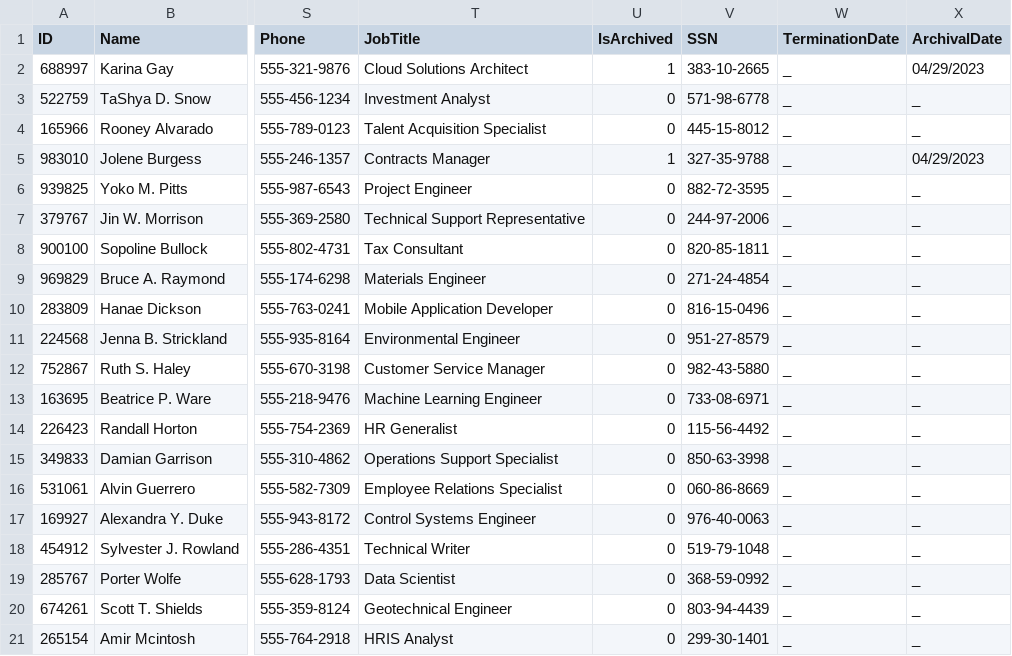
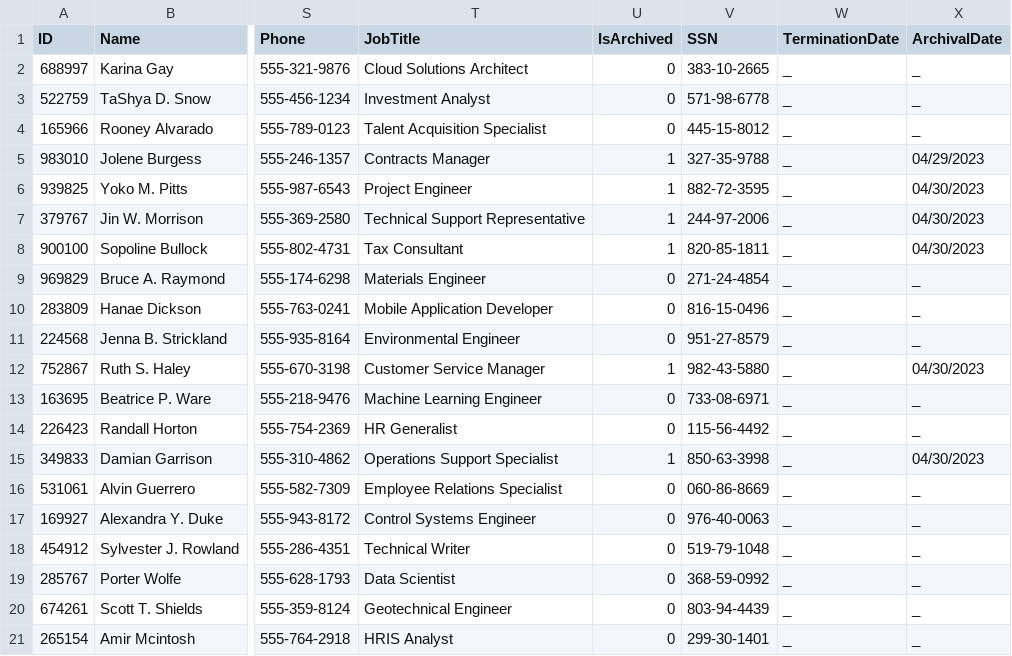
Before and after one commit to SoftDev-Personal-T1-2k23/Payroll, a CSV file: employees.csv, drawn as a sheet; only a part is shown, gaps mark what is left out; the diff names each change by its address in the sheet, - before the commit and + after, or states it on an @@ line.

```diff
--- a/employees.csv
+++ b/employees.csv
-U2 (IsArchived): 1
+U2 (IsArchived): 0
-X2 (ArchivalDate): 04/29/2023
+X2 (ArchivalDate): _
-U6:U8 (IsArchived): 0
+U6:U8 (IsArchived): 1
-X6:X8 (ArchivalDate): _
+X6:X8 (ArchivalDate): 04/30/2023
-U12 (IsArchived): 0
+U12 (IsArchived): 1
-X12 (ArchivalDate): _
+X12 (ArchivalDate): 04/30/2023
-U15 (IsArchived): 0
+U15 (IsArchived): 1
-X15 (ArchivalDate): _
+X15 (ArchivalDate): 04/30/2023
```
Also changed, not shown: export.csv, 10 other files.
